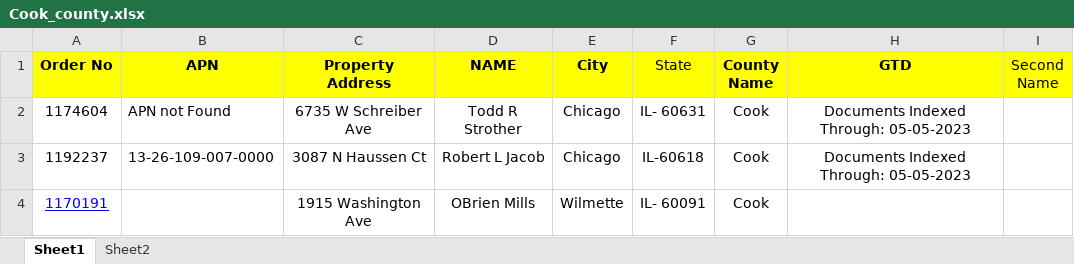
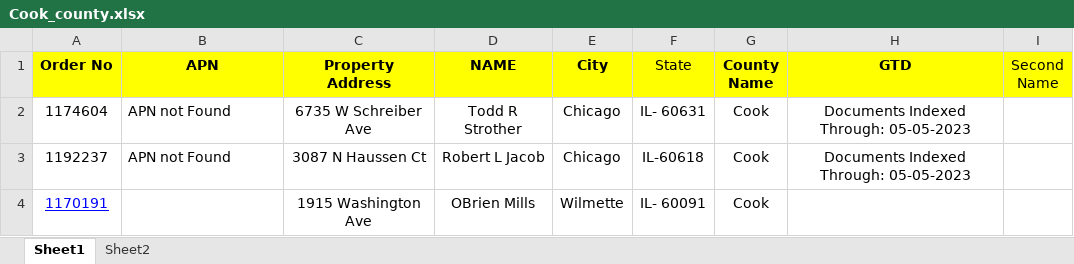
Before and after one commit to SachinGuru123/Netrofile, an Excel workbook: Input/Cook_county.xlsx, sheet Sheet1, drawn as a sheet; values as stored, in another font and other column widths than the file's, no borders; the diff names each change by its address in the sheet, - before the commit and + after, or states it on an @@ line.

```diff
--- a/Input/Cook_county.xlsx (sheet Sheet1)
+++ b/Input/Cook_county.xlsx (sheet Sheet1)
-B3 (APN): 13-26-109-007-0000
+B3 (APN): APN not Found
```
Also changed, not shown: 1 other file.
